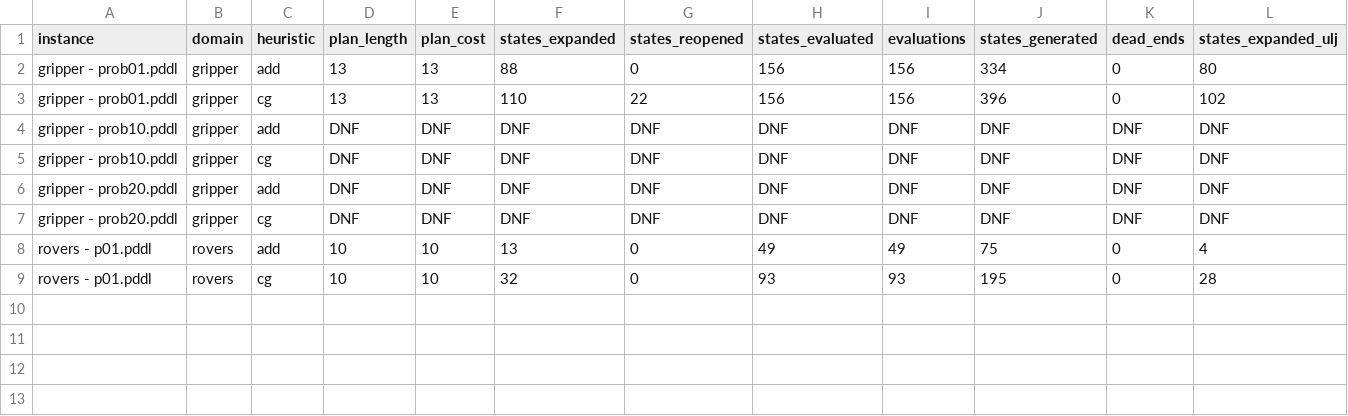
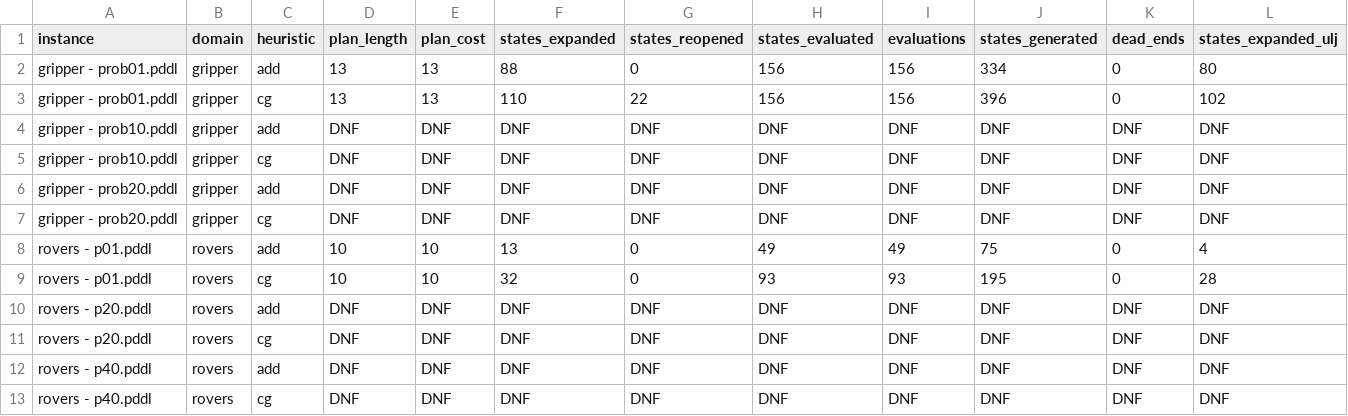
Before and after one commit to AlvaroRausell/PDDL-Automation, a CSV file: output/results.csv, drawn as a sheet; only a part is shown; rows hold the shown columns only; the diff names each change by its address in the sheet, - before the commit and + after, or states it on an @@ line.

Commit message:
Add time limit as param

```diff
--- a/output/results.csv
+++ b/output/results.csv
+row 10: rovers - p20.pddl | rovers | add | DNF | DNF | DNF | DNF | DNF | DNF | DNF | DNF | DNF
+row 11: rovers - p20.pddl | rovers | cg | DNF | DNF | DNF | DNF | DNF | DNF | DNF | DNF | DNF
+row 12: rovers - p40.pddl | rovers | add | DNF | DNF | DNF | DNF | DNF | DNF | DNF | DNF | DNF
+row 13: rovers - p40.pddl | rovers | cg | DNF | DNF | DNF | DNF | DNF | DNF | DNF | DNF | DNF
```
Also changed, not shown: 4 other files.
